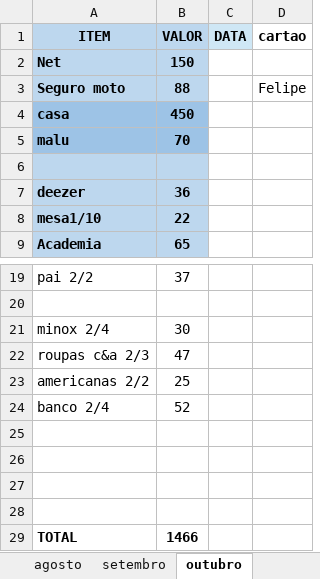
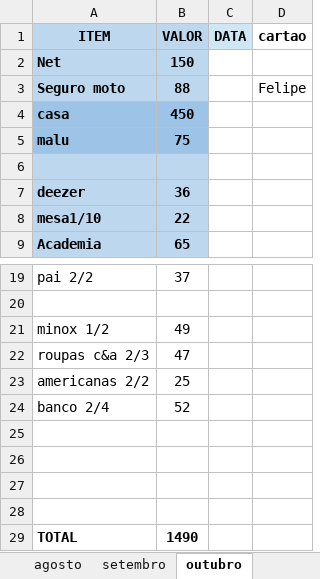
Before and after one commit to 10500007/Teste_em_casa, an Excel workbook: Contas 2021.xlsx, sheet outubro, drawn as a sheet; only a part is shown, gaps mark what is left out; values as stored, in another font and other column widths than the file's, no borders; removed rows and columns are numbered as before the commit, all else as after; the diff names each change by its address in the sheet, - before the commit and + after, or states it on an @@ line.

```diff
--- a/Contas 2021.xlsx (sheet outubro)
+++ b/Contas 2021.xlsx (sheet outubro)
-B5 (VALOR): 70
+B5 (VALOR): 75
-row 21: minox 2/4 | 30
+row 21: minox 1/2 | 49
-B29 (VALOR): 1466
+B29 (VALOR): 1490
```
Also changed, not shown: sheet setembro.
